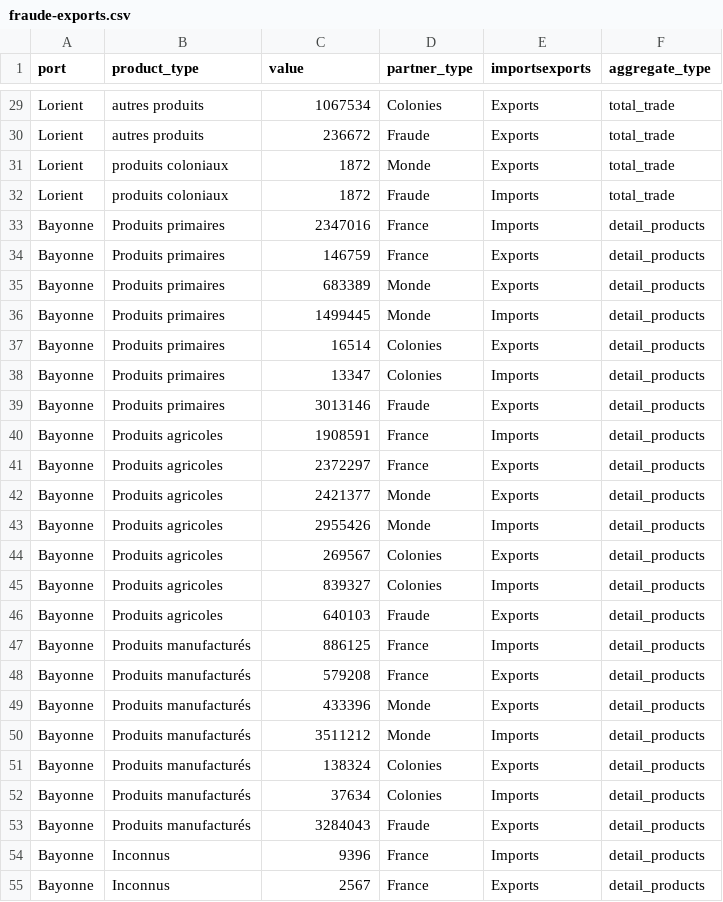
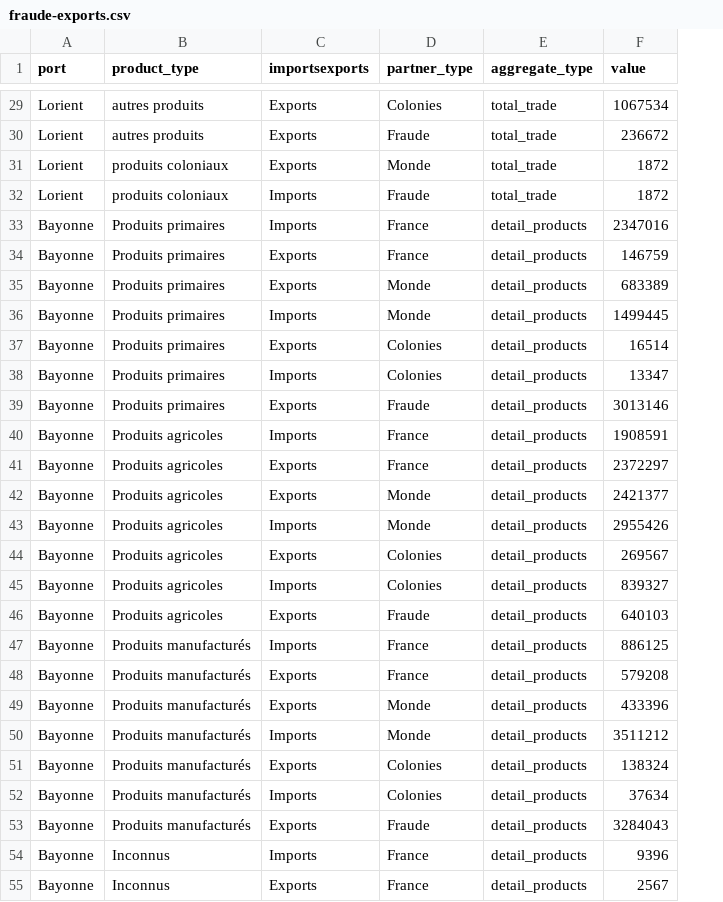
Before and after one commit to medialab/portic-storymaps-2022, a CSV file: data/fraude-exports.csv, drawn as a sheet; only a part is shown, gaps mark what is left out; removed rows and columns are numbered as before the commit, all else as after; the diff covers the shown part only; the diff names each change by its address in the sheet, - before the commit and + after, or states it on an @@ line.

```diff
--- a/data/fraude-exports.csv
+++ b/data/fraude-exports.csv
-column E (importsexports), rows 29-55: Exports | Exports | Exports | Imports | Imports | Exports | Exports | Imports | Exports | Imports | Exports | Imports | Exports | Exports | Imports | Exports | Imports | Exports | Imports | Exports | Exports | Imports | Exports | Imports | Exports | Imports | Exports
+column F (value), rows 29-55: 1067534 | 236672 | 1872 | 1872 | 2347016 | 146759 | 683389 | 1499445 | 16514 | 13347 | 3013146 | 1908591 | 2372297 | 2421377 | 2955426 | 269567 | 839327 | 640103 | 886125 | 579208 | 433396 | 3511212 | 138324 | 37634 | 3284043 | 9396 | 2567
-C1: value
+C1: importsexports
-C29 (importsexports): 1067534
+C29 (importsexports): Exports
-C30 (importsexports): 236672
+C30 (importsexports): Exports
-C31 (importsexports): 1872
+C31 (importsexports): Exports
-C32 (importsexports): 1872
+C32 (importsexports): Imports
-C33 (importsexports): 2347016
+C33 (importsexports): Imports
-C34 (importsexports): 146759
+C34 (importsexports): Exports
-C35 (importsexports): 683389
+C35 (importsexports): Exports
-C36 (importsexports): 1499445
+C36 (importsexports): Imports
-C37 (importsexports): 16514
+C37 (importsexports): Exports
-C38 (importsexports): 13347
+C38 (importsexports): Imports
-C39 (importsexports): 3013146
+C39 (importsexports): Exports
-C40 (importsexports): 1908591
+C40 (importsexports): Imports
-C41 (importsexports): 2372297
+C41 (importsexports): Exports
-C42 (importsexports): 2421377
+C42 (importsexports): Exports
-C43 (importsexports): 2955426
+C43 (importsexports): Imports
-C44 (importsexports): 269567
+C44 (importsexports): Exports
-C45 (importsexports): 839327
+C45 (importsexports): Imports
-C46 (importsexports): 640103
+C46 (importsexports): Exports
-C47 (importsexports): 886125
+C47 (importsexports): Imports
-C48 (importsexports): 579208
+C48 (importsexports): Exports
-C49 (importsexports): 433396
+C49 (importsexports): Exports
-C50 (importsexports): 3511212
+C50 (importsexports): Imports
-C51 (importsexports): 138324
+C51 (importsexports): Exports
-C52 (importsexports): 37634
+C52 (importsexports): Imports
-C53 (importsexports): 3284043
+C53 (importsexports): Exports
-C54 (importsexports): 9396
+C54 (importsexports): Imports
-C55 (importsexports): 2567
+C55 (importsexports): Exports
```
Also changed, not shown: 127 edited cells elsewhere in this file, data/homeports-from-dunkerque.csv, 17 other files.
